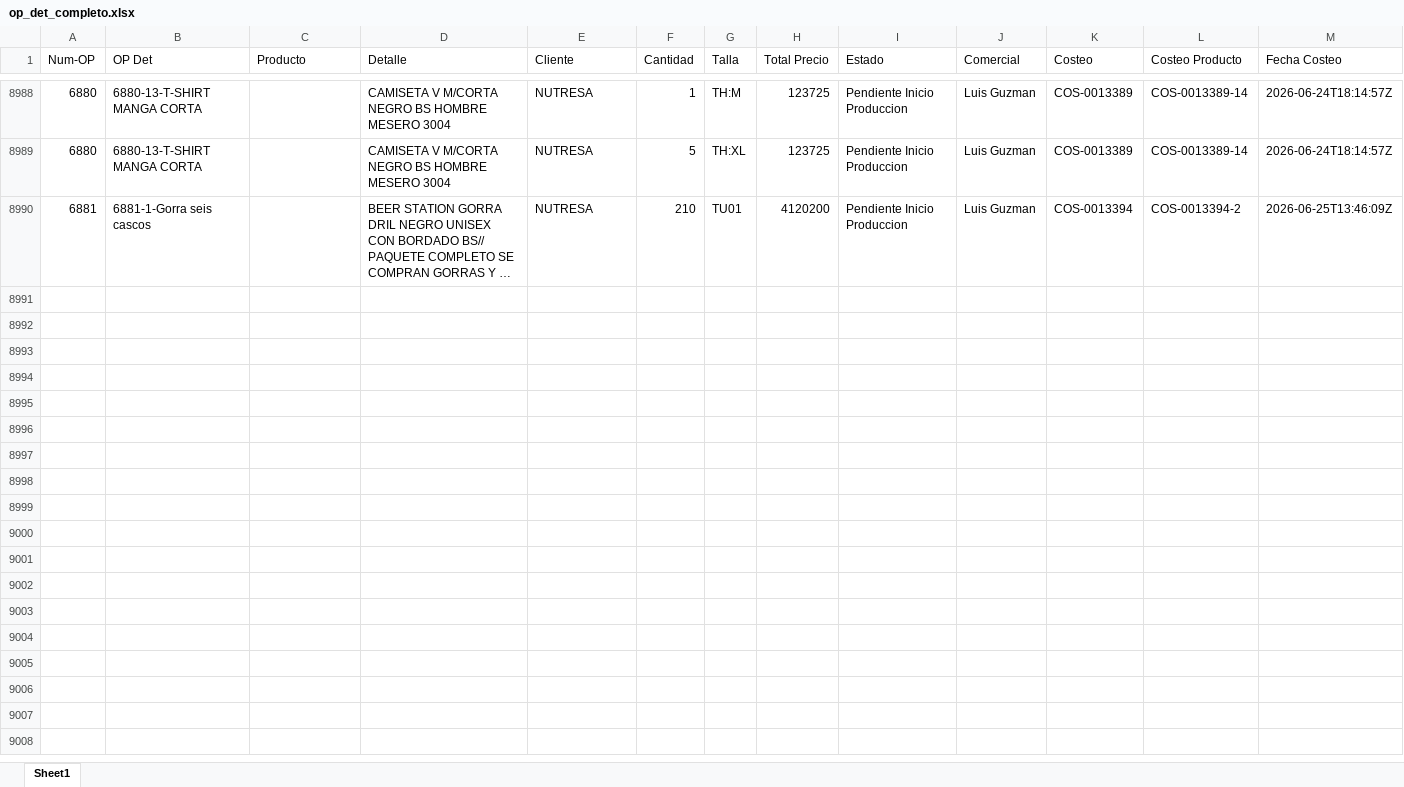
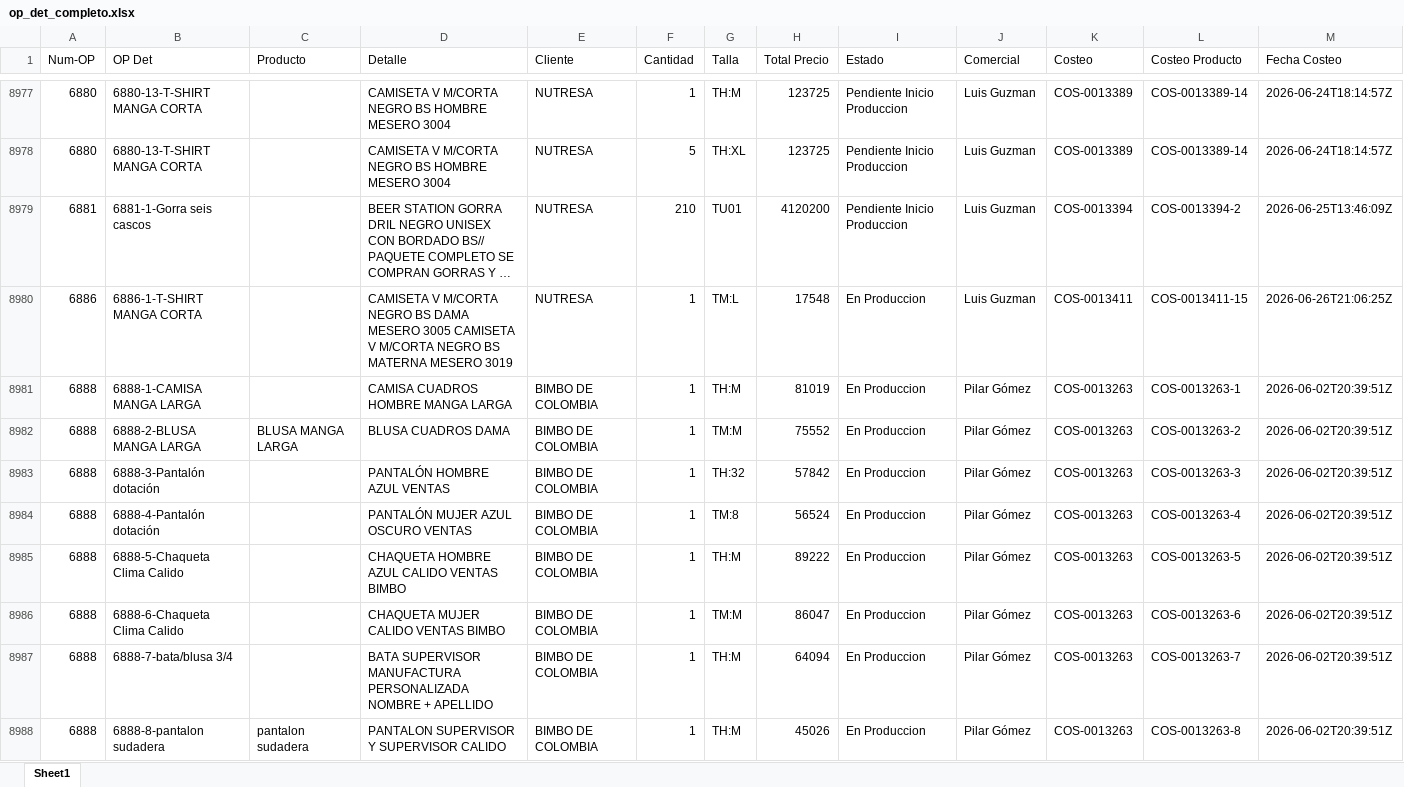
Before and after one commit to LalaSolarteW/actualizacion-ops-produccion, an Excel workbook: op_det_completo.xlsx, sheet Sheet1, drawn as a sheet; only a part is shown, gaps mark what is left out; long unchanged cells end in …; values as stored, in another font and other column widths than the file's, no borders; rows hold the shown columns only; the diff covers the shown part only; the diff names each change by its address in the sheet, - before the commit and + after, or states it on an @@ line.

```diff
--- a/op_det_completo.xlsx (sheet Sheet1)
+++ b/op_det_completo.xlsx (sheet Sheet1)
+row 8980: 6886 | 6886-1-T-SHIRT MANGA CORTA |  | CAMISETA V M/CORTA NEGRO BS DAMA MESERO 3005 CAMISETA V M/CORTA NEGRO BS MATERNA MESERO 3019 | NUTRESA | 1 | TM:L | 17548 | En Produccion | Luis Guzman | COS-0013411 | COS-0013411-15 | 2026-06-26T21:06:25Z
+row 8981: 6888 | 6888-1-CAMISA MANGA LARGA |  | CAMISA CUADROS HOMBRE MANGA LARGA | BIMBO DE COLOMBIA | 1 | TH:M | 81019 | En Produccion | Pilar Gómez | COS-0013263 | COS-0013263-1 | 2026-06-02T20:39:51Z
+row 8982: 6888 | 6888-2-BLUSA MANGA LARGA | BLUSA MANGA LARGA | BLUSA CUADROS DAMA | BIMBO DE COLOMBIA | 1 | TM:M | 75552 | En Produccion | Pilar Gómez | COS-0013263 | COS-0013263-2 | 2026-06-02T20:39:51Z
+row 8983: 6888 | 6888-3-Pantalón dotación |  | PANTALÓN HOMBRE AZUL VENTAS | BIMBO DE COLOMBIA | 1 | TH:32 | 57842 | En Produccion | Pilar Gómez | COS-0013263 | COS-0013263-3 | 2026-06-02T20:39:51Z
+row 8984: 6888 | 6888-4-Pantalón dotación |  | PANTALÓN MUJER AZUL OSCURO VENTAS | BIMBO DE COLOMBIA | 1 | TM:8 | 56524 | En Produccion | Pilar Gómez | COS-0013263 | COS-0013263-4 | 2026-06-02T20:39:51Z
+row 8985: 6888 | 6888-5-Chaqueta Clima Calido |  | CHAQUETA HOMBRE AZUL CALIDO VENTAS BIMBO | BIMBO DE COLOMBIA | 1 | TH:M | 89222 | En Produccion | Pilar Gómez | COS-0013263 | COS-0013263-5 | 2026-06-02T20:39:51Z
+row 8986: 6888 | 6888-6-Chaqueta Clima Calido |  | CHAQUETA MUJER CALIDO VENTAS BIMBO | BIMBO DE COLOMBIA | 1 | TM:M | 86047 | En Produccion | Pilar Gómez | COS-0013263 | COS-0013263-6 | 2026-06-02T20:39:51Z
+row 8987: 6888 | 6888-7-bata/blusa 3/4 |  | BATA SUPERVISOR MANUFACTURA PERSONALIZADA NOMBRE + APELLIDO | BIMBO DE COLOMBIA | 1 | TH:M | 64094 | En Produccion | Pilar Gómez | COS-0013263 | COS-0013263-7 | 2026-06-02T20:39:51Z
+row 8988: 6888 | 6888-8-pantalon sudadera | pantalon sudadera | PANTALON SUPERVISOR Y SUPERVISOR CALIDO | BIMBO DE COLOMBIA | 1 | TH:M | 45026 | En Produccion | Pilar Gómez | COS-0013263 | COS-0013263-8 | 2026-06-02T20:39:51Z
```
Also changed, not shown: 17 added rows and 15 removed rows elsewhere in this sheet, op_det_os.xlsx.
